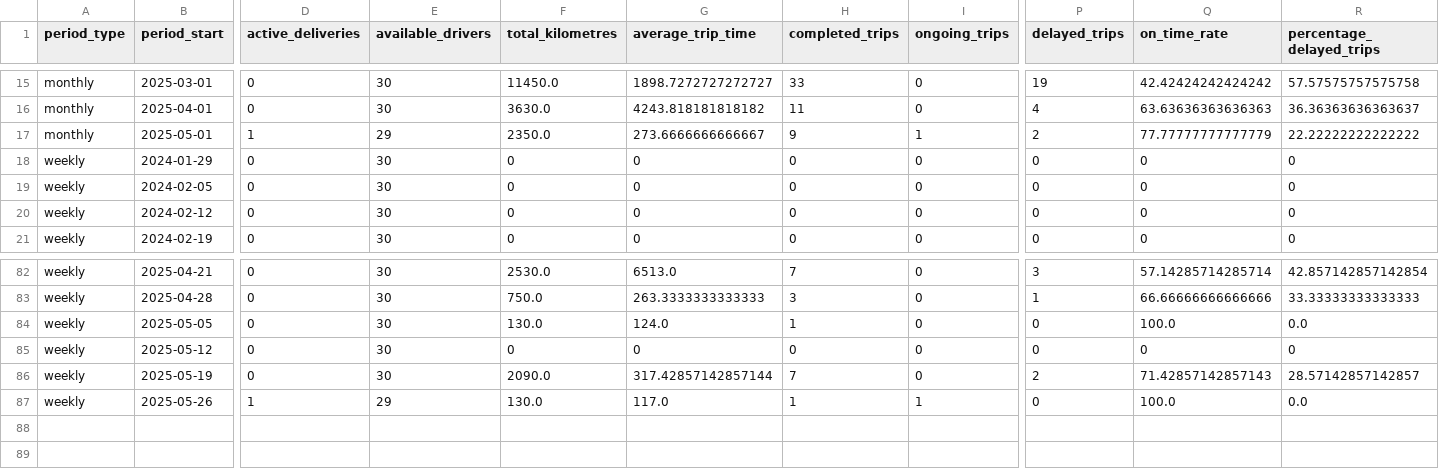
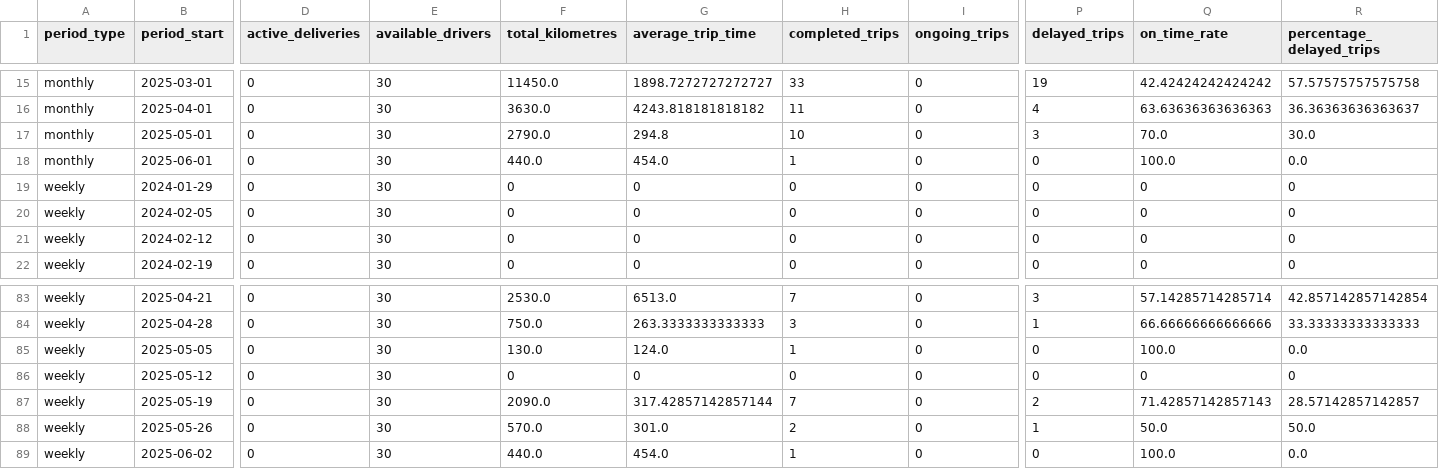
Before and after one commit to magweregwede/HCS-Final-Project, a CSV file: reports/historical_trip_stats_full.csv, drawn as a sheet; only a part is shown, gaps mark what is left out; addresses are those after the commit; rows hold the shown columns only; the diff covers the shown part only; the diff names each change by its address in the sheet, - before the commit and + after, or states it on an @@ line.

Commit message:
driver availability functional
driver availability app fully functional
email 25th of month works
env.yml updated

```diff
--- a/reports/historical_trip_stats_full.csv
+++ b/reports/historical_trip_stats_full.csv
-D17 (active_deliveries): 1
+D17 (active_deliveries): 0
-E17 (available_drivers): 29
+E17 (available_drivers): 30
-F17 (total_kilometres): 2350.0
+F17 (total_kilometres): 2790.0
-G17 (average_trip_time): 273.6666666666667
+G17 (average_trip_time): 294.8
-H17 (completed_trips): 9
+H17 (completed_trips): 10
-I17 (ongoing_trips): 1
+I17 (ongoing_trips): 0
-P17 (delayed_trips): 2
+P17 (delayed_trips): 3
-Q17 (on_time_rate): 77.77777777777779
+Q17 (on_time_rate): 70.0
-R17 (percentage_delayed_trips): 22.22222222222222
+R17 (percentage_delayed_trips): 30.0
+row 18: monthly | 2025-06-01 | 0 | 30 | 440.0 | 454.0 | 1 | 0 | 0 | 100.0 | 0.0
-D88 (active_deliveries): 1
+D88 (active_deliveries): 0
-E88 (available_drivers): 29
+E88 (available_drivers): 30
-F88 (total_kilometres): 130.0
+F88 (total_kilometres): 570.0
-G88 (average_trip_time): 117.0
+G88 (average_trip_time): 301.0
-H88 (completed_trips): 1
+H88 (completed_trips): 2
-I88 (ongoing_trips): 1
+I88 (ongoing_trips): 0
-P88 (delayed_trips): 0
+P88 (delayed_trips): 1
-Q88 (on_time_rate): 100.0
+Q88 (on_time_rate): 50.0
-R88 (percentage_delayed_trips): 0.0
+R88 (percentage_delayed_trips): 50.0
+row 89: weekly | 2025-06-02 | 0 | 30 | 440.0 | 454.0 | 1 | 0 | 0 | 100.0 | 0.0
```
Also changed, not shown: 43 edited cells elsewhere in this file, 23 other files.
